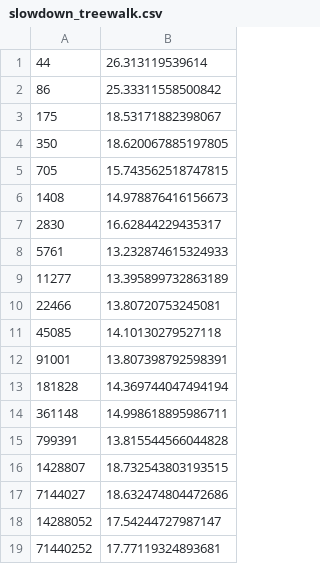
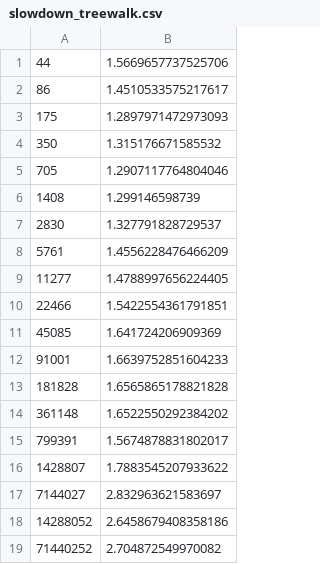
Before and after one commit to vollmerm/thesis, a CSV file: data/racketcore/slowdown_treewalk.csv, drawn as a sheet.

```diff
--- a/data/racketcore/slowdown_treewalk.csv
+++ b/data/racketcore/slowdown_treewalk.csv
@@ -1,19 +1,19 @@
-44,26.313119539614
-86,25.33311558500842
-175,18.53171882398067
-350,18.620067885197805
-705,15.743562518747815
-1408,14.978876416156673
-2830,16.62844229435317
-5761,13.232874615324933
-11277,13.395899732863189
-22466,13.80720753245081
-45085,14.10130279527118
-91001,13.807398792598391
-181828,14.369744047494194
-361148,14.998618895986711
-799391,13.815544566044828
-1428807,18.732543803193515
-7144027,18.632474804472686
-14288052,17.54244727987147
-71440252,17.77119324893681
+44,1.5669657737525706
+86,1.4510533575217617
+175,1.2897971472973093
+350,1.315176671585532
+705,1.2907117764804046
+1408,1.299146598739
+2830,1.327791828729537
+5761,1.4556228476466209
+11277,1.4788997656224405
+22466,1.5422554361791851
+45085,1.641724206909369
+91001,1.6639752851604233
+181828,1.6565865178821828
+361148,1.6522550292384202
+799391,1.5674878831802017
+1428807,1.7883545207933622
+7144027,2.832963621583697
+14288052,2.6458679408358186
+71440252,2.704872549970082
```
Also changed, not shown: 2 other files.
